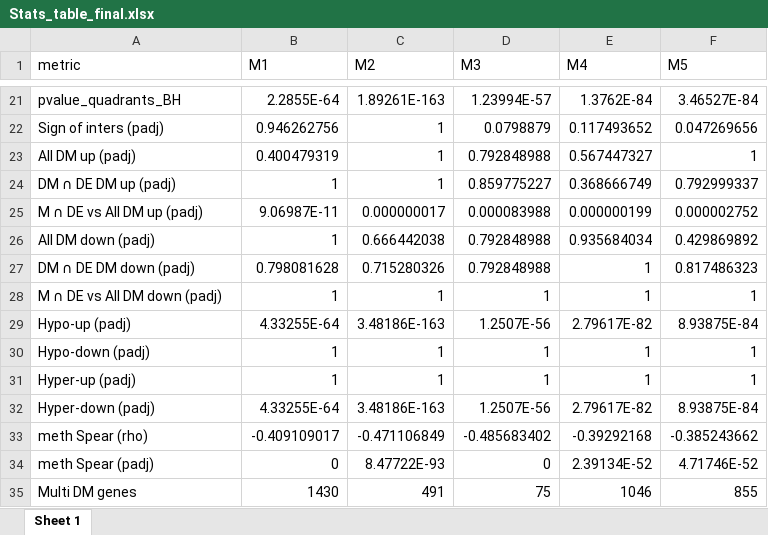
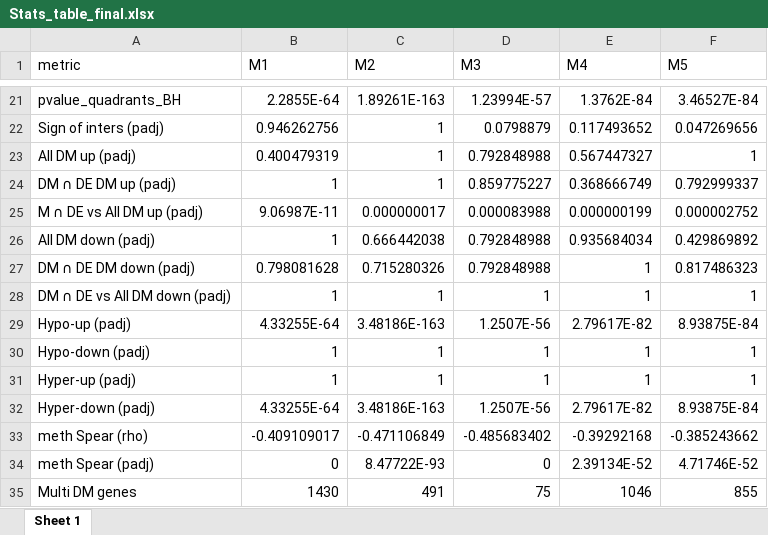
Before and after one commit to pierpaolo-cantisani/Thesis-PROJECT, an Excel workbook: Dataset_0/4_Integration_results/Stats_table_final.xlsx, sheet Sheet 1, drawn as a sheet; only a part is shown, gaps mark what is left out; values as stored, in another font and other column widths than the file's, no borders; the diff names each change by its address in the sheet, - before the commit and + after, or states it on an @@ line.

```diff
--- a/Dataset_0/4_Integration_results/Stats_table_final.xlsx (sheet Sheet 1)
+++ b/Dataset_0/4_Integration_results/Stats_table_final.xlsx (sheet Sheet 1)
-A28 (metric): M ∩ DE vs All DM down (padj)
+A28 (metric): DM ∩ DE vs All DM down (padj)
```
Also changed, not shown: Dataset_0/4_Integration_results/Stats_table_region.xlsx, Dataset_0/Ground Truth/Final_output_for_comparison.xlsx, 8 other files.
